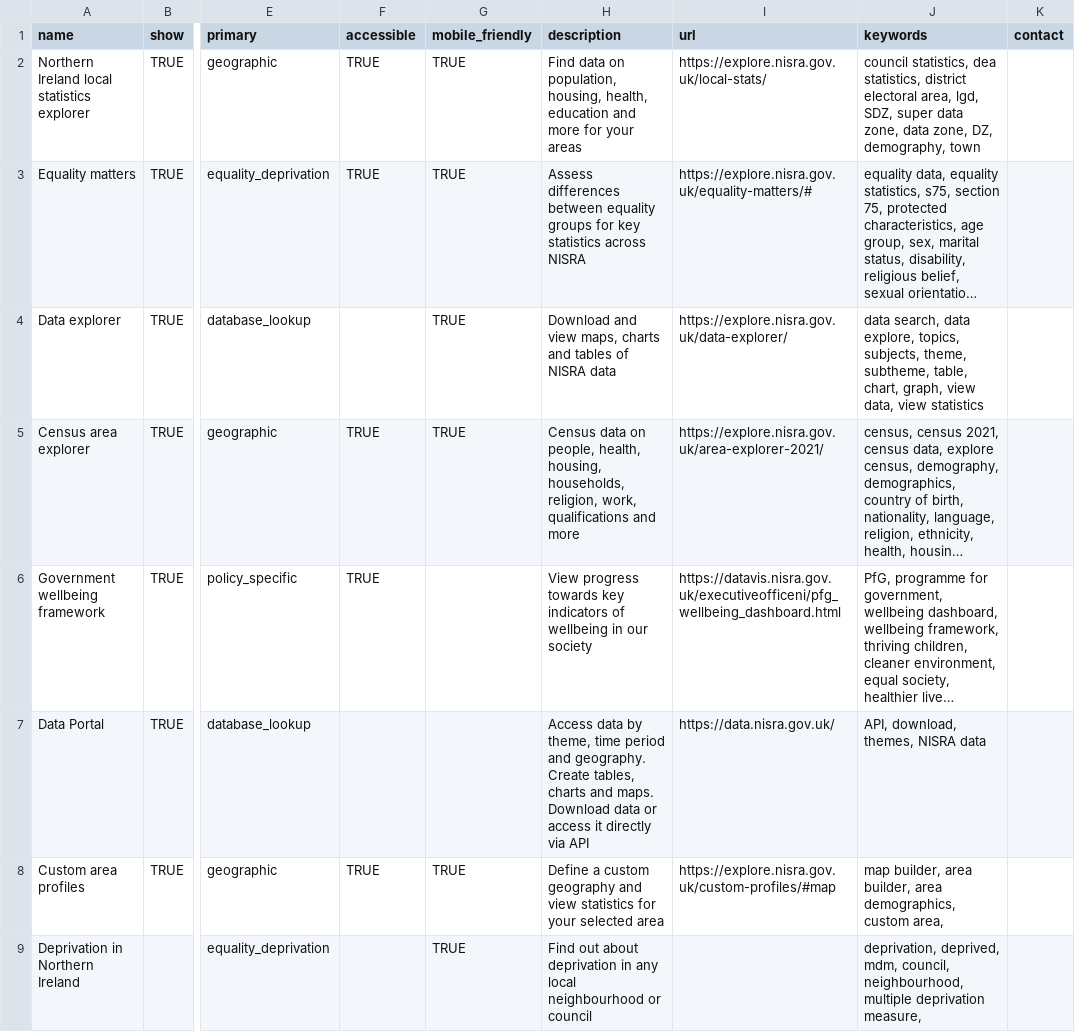
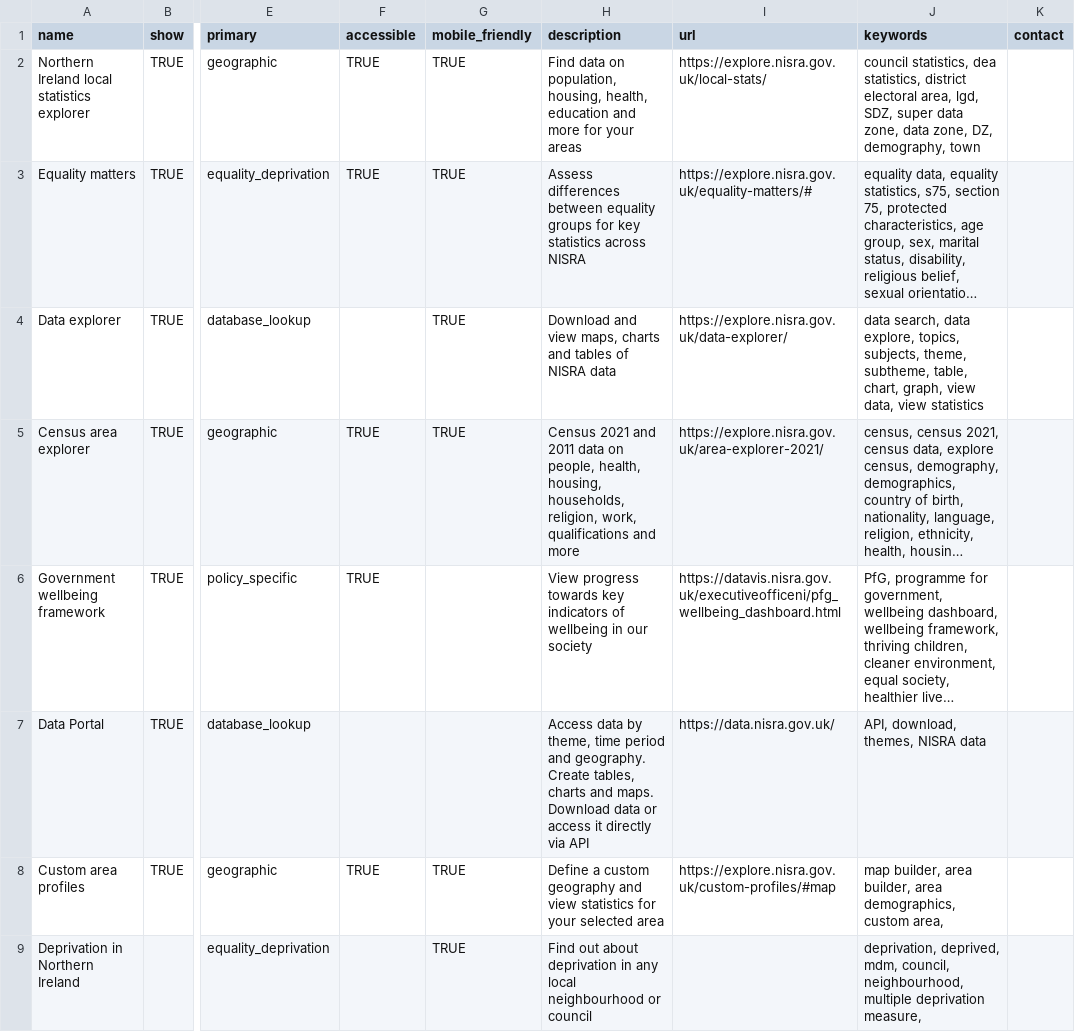
Before and after one commit to NISRA-Tech-Lab/explore-homepage, a CSV file: public/data/products.csv, drawn as a sheet; only a part is shown, gaps mark what is left out; long unchanged cells end in …; the diff covers the shown part only; the diff names each change by its address in the sheet, - before the commit and + after, or states it on an @@ line.

Commit message:
Census descriptions - RE feedback

```diff
--- a/public/data/products.csv
+++ b/public/data/products.csv
-H5 (description): Census data on…
+H5 (description): Census 2021 and 2011 data on…
```
Also changed, not shown: 1 edited cell elsewhere in this file.
